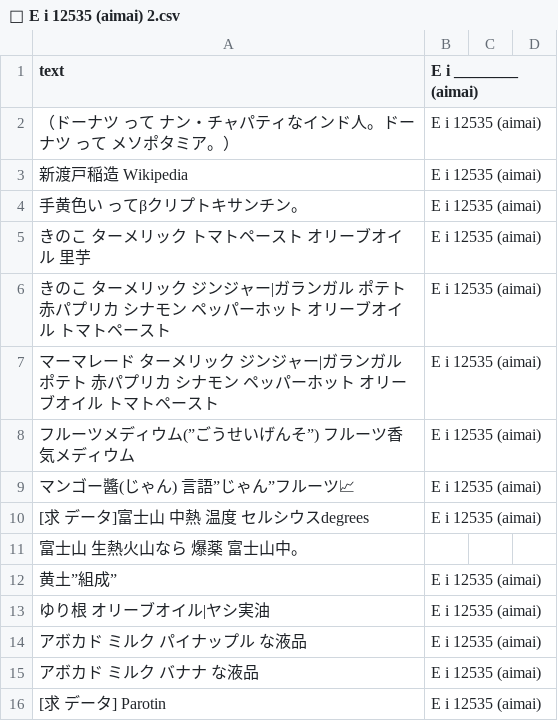
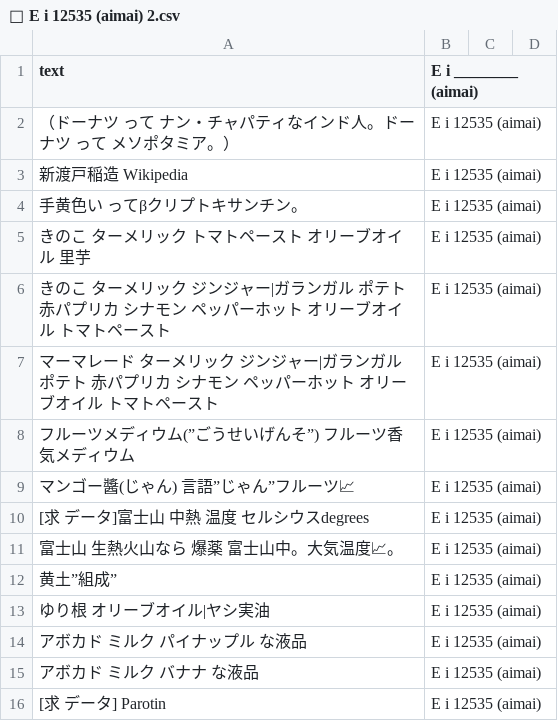
Before and after one commit to FruityheartGarden/E_I____, a CSV file: E i 12535 (aimai)/📙 E i 12535 (aimai) 2.csv, drawn as a sheet; only a part is shown; removed rows and columns are numbered as before the commit, all else as after; the diff names each change by its address in the sheet, - before the commit and + after, or states it on an @@ line.

Commit message:
🍇 📙 E i 12535 (aimai) 2.csv

```diff
--- a/E i 12535 (aimai)/📙 E i 12535 (aimai) 2.csv
+++ b/E i 12535 (aimai)/📙 E i 12535 (aimai) 2.csv
-row 11: 富士山 生熱火山なら 爆薬 富士山中。
+row 11: 富士山 生熱火山なら 爆薬 富士山中。大気温度📈。 | E i 12535 (aimai)
```
